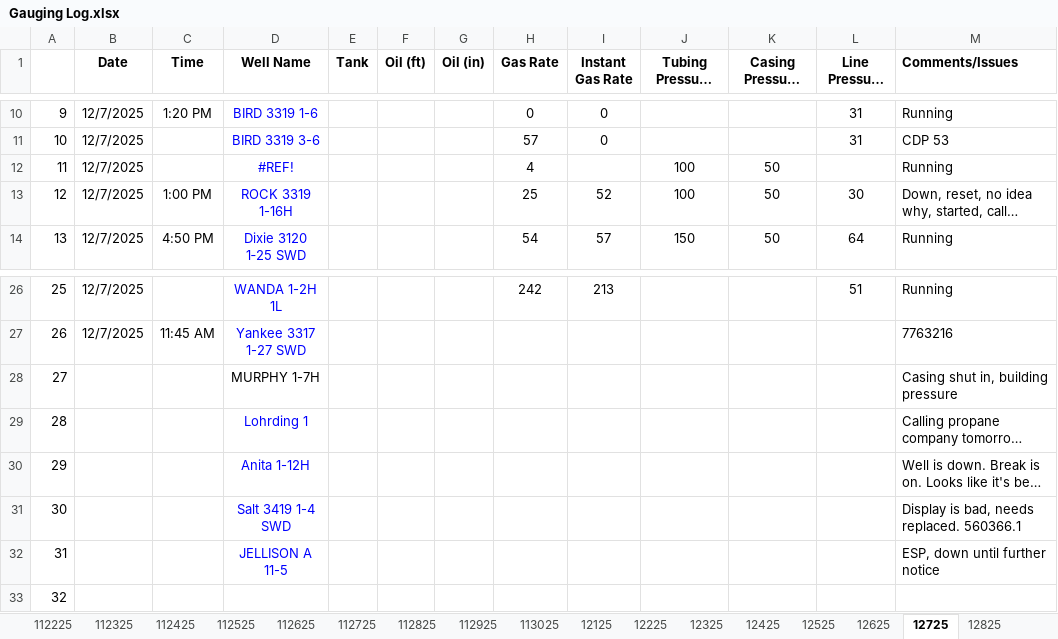
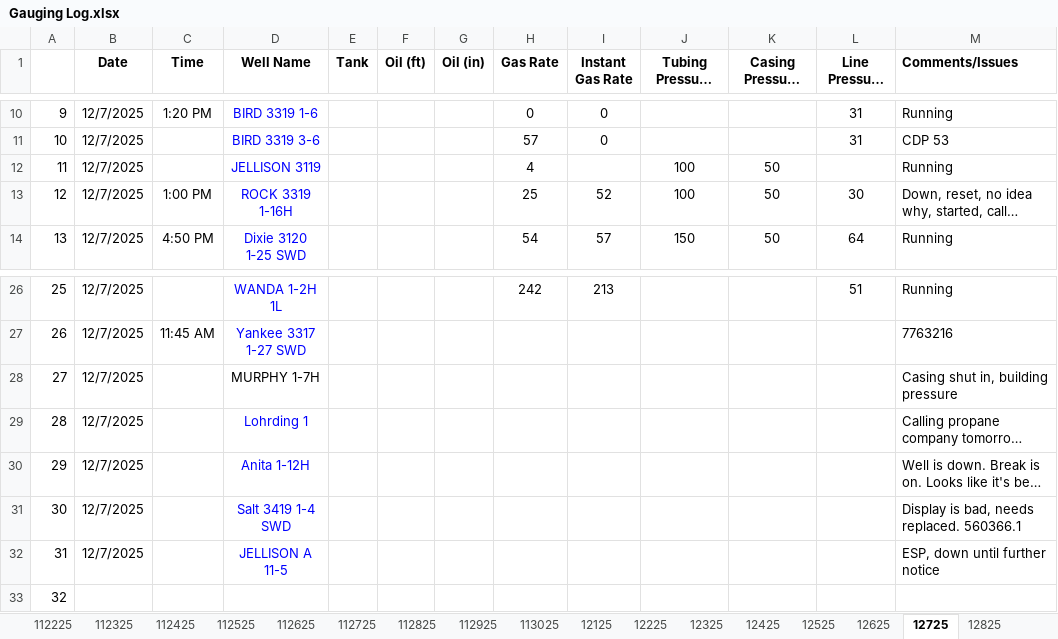
Before and after one commit to lars8282-ven/tepui-ventures-field-production-app, an Excel workbook: Gauging Log.xlsx, sheet 12725, drawn as a sheet; only a part is shown, gaps mark what is left out; long unchanged cells end in …; values as stored, in another font and other column widths than the file's, no borders; the diff names each change by its address in the sheet, - before the commit and + after, or states it on an @@ line.

```diff
--- a/Gauging Log.xlsx (sheet 12725)
+++ b/Gauging Log.xlsx (sheet 12725)
-D12 (Well Name): #REF!
+D12 (Well Name): JELLISON 3119
-B28:B32 (Date): (empty)
+B28:B32 (Date): 12/7/2025
```
Also changed, not shown: sheet 112925, sheet 12125, sheet 12925, sheet 12525, sheet 12625, sheet 113025, 6 more sheets, 18 other files.
